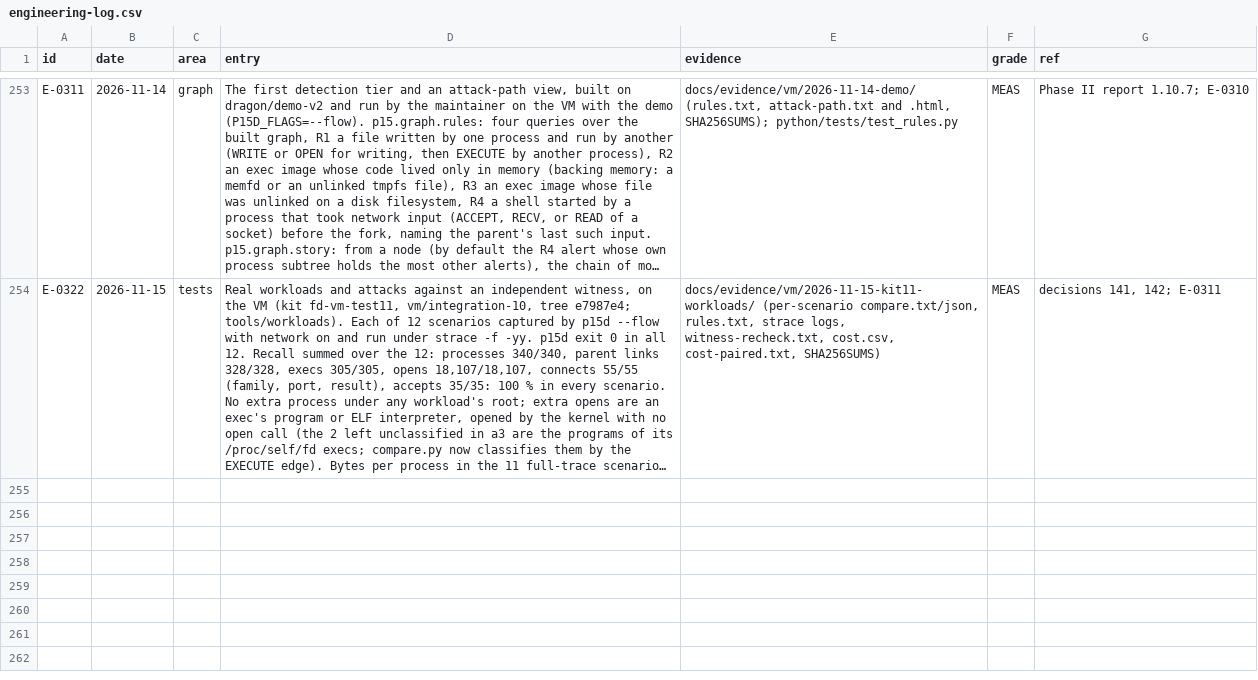
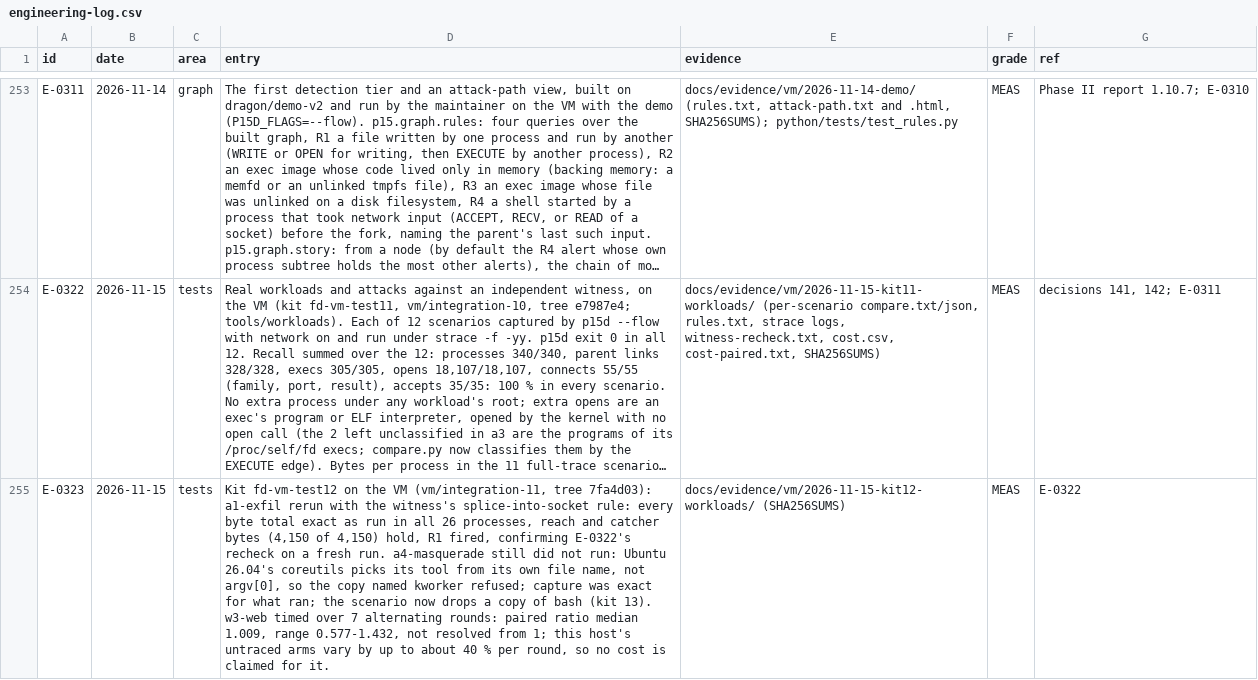
Before and after one commit to ranahunter10/fiery-dragon, a CSV file: docs/journal/engineering-log.csv, drawn as a sheet; only a part is shown, gaps mark what is left out; long unchanged cells end in …; the diff names each change by its address in the sheet, - before the commit and + after, or states it on an @@ line.

```diff
--- a/docs/journal/engineering-log.csv
+++ b/docs/journal/engineering-log.csv
+row 255: E-0323 | 2026-11-15 | tests | Kit fd-vm-test12 on the VM (vm/integration-11, tree 7fa4d03): a1-exfil rerun with the witness's splice-into-socket rule: every byte total exact as run in all 26 processes, reach and catcher bytes (4,150 of 4,150) hold, R1 fired, confirming E-0322's recheck on a fresh run. a4-masquerade still did not run: Ubuntu 26.04's coreutils picks its tool from its own file name, not argv[0], so the copy named kworker refused; capture was exact for what ran; the scenario now drops a copy of bash (kit 13). w3-web timed over 7 alternating rounds: paired ratio median 1.009, range 0.577-1.432, not resolved from 1; this host's untraced arms vary by up to about 40 % per round, so no cost is claimed for it. | docs/evidence/vm/2026-11-15-kit12-workloads/ (SHA256SUMS) | MEAS | E-0322
```
Also changed, not shown: 31 other files.
